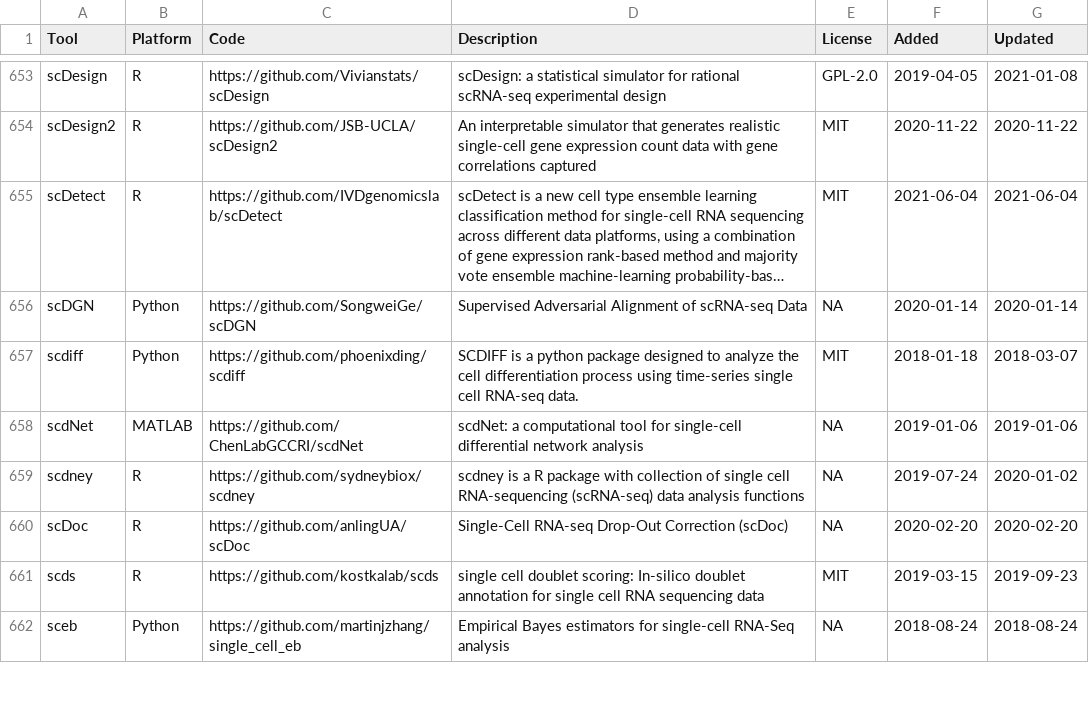
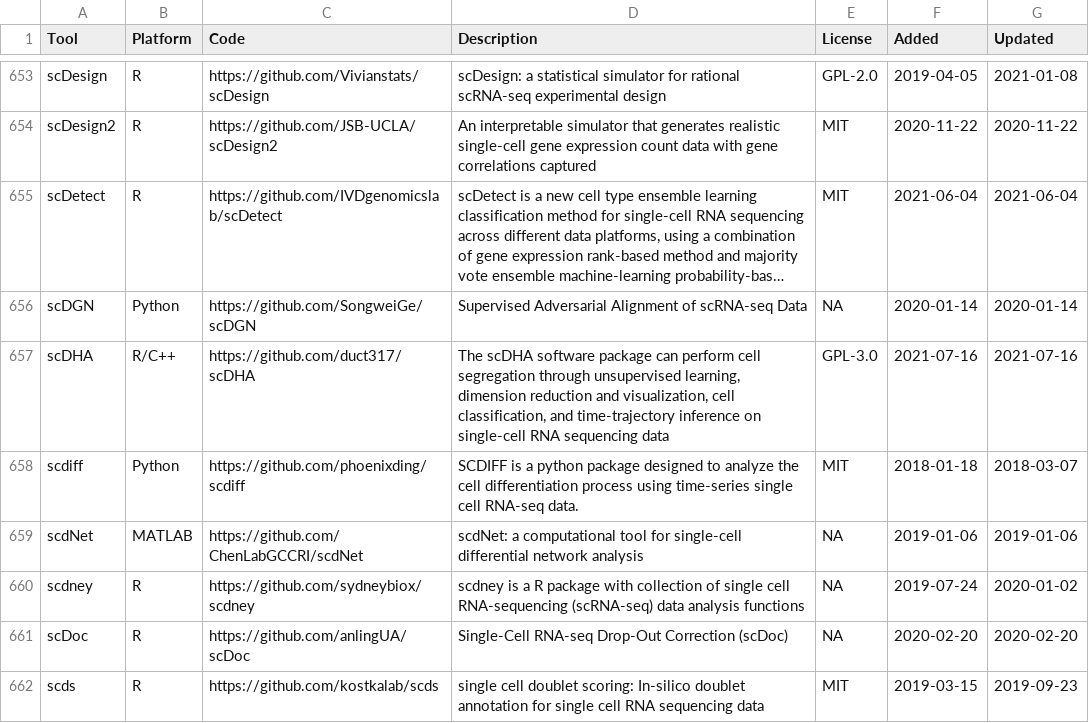
Before and after one commit to scRNA-tools/scRNA-tools, a TSV file: database/tools.tsv, drawn as a sheet; only a part is shown, gaps mark what is left out; the shorter side is filled out with more unchanged rows; long unchanged cells end in …; the diff names each change by its address in the sheet, - before the commit and + after, or states it on an @@ line.

Commit message:
New tool: scDHA
Single-Cell Decomposition using Hierarchical Autoencoder

https://www.scrna-tools.org/tools#scDHA

```diff
--- a/database/tools.tsv
+++ b/database/tools.tsv
+row 657: scDHA | R/C++ | https://github.com/duct317/scDHA | The scDHA software package can perform cell segregation through unsupervised learning, dimension reduction and visualization, cell classification, and time-trajectory inference on single-cell RNA sequencing data | GPL-3.0 | 2021-07-16 | 2021-07-16
```
Also changed, not shown: database/categories-idx.tsv, database/doi-idx.tsv, 3 other files.
